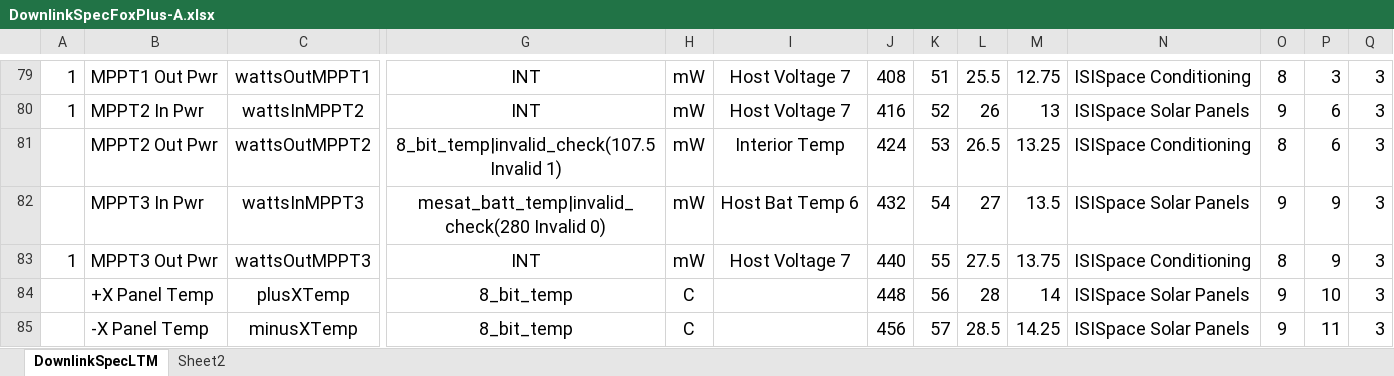
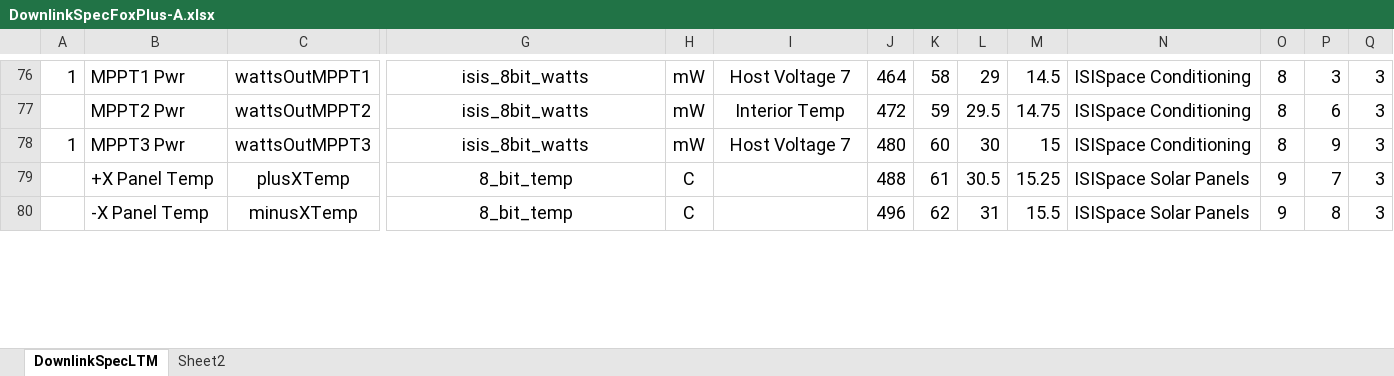
Before and after one commit to ac2cz/FoxTelem, an Excel workbook: genSpacecraft/DownlinkSpecFoxPlus-A.xlsx, sheet DownlinkSpecLTM, drawn as a sheet; only a part is shown, gaps mark what is left out; values as stored, in another font and other column widths than the file's, no borders; removed rows and columns are numbered as before the commit, all else as after; rows hold the shown columns only; the diff covers the shown part only; the diff names each change by its address in the sheet, - before the commit and + after, or states it on an @@ line.

```diff
--- a/genSpacecraft/DownlinkSpecFoxPlus-A.xlsx (sheet DownlinkSpecLTM)
+++ b/genSpacecraft/DownlinkSpecFoxPlus-A.xlsx (sheet DownlinkSpecLTM)
-B76: MPPT1 Out Pwr
+B76: MPPT1 Pwr
-G76: INT
+G76: isis_8bit_watts
-J76: 408
+J76: 464
-K76: 51
+K76: 58
-L76: 25.5
+L76: 29
-M76: 12.75
+M76: 14.5
-row 80: 1 | MPPT2 In Pwr | wattsInMPPT2 | INT | mW | Host Voltage 7 | 416 | 52 | 26 | 13 | ISISpace Solar Panels | 9 | 6 | 3
-B77: MPPT2 Out Pwr
+B77: MPPT2 Pwr
-G77: 8_bit_temp|invalid_check(107.5 Invalid 1)
+G77: isis_8bit_watts
-J77: 424
+J77: 472
-K77: 53
+K77: 59
-L77: 26.5
+L77: 29.5
-M77: 13.25
+M77: 14.75
-row 82:  | MPPT3 In Pwr | wattsInMPPT3 | mesat_batt_temp|invalid_check(280 Invalid 0) | mW | Host Bat Temp 6 | 432 | 54 | 27 | 13.5 | ISISpace Solar Panels | 9 | 9 | 3
-B78: MPPT3 Out Pwr
+B78: MPPT3 Pwr
-G78: INT
+G78: isis_8bit_watts
-J78: 440
+J78: 480
-K78: 55
+K78: 60
-L78: 27.5
+L78: 30
-M78: 13.75
+M78: 15
-J79: 448
+J79: 488
-K79: 56
+K79: 61
-L79: 28
+L79: 30.5
-M79: 14
+M79: 15.25
-P79: 10
+P79: 7
-J80: 456
+J80: 496
-K80: 57
+K80: 62
-L80: 28.5
+L80: 31
-M80: 14.25
+M80: 15.5
-P80: 11
+P80: 8
```
Also changed, not shown: 14 added rows, 22 removed rows, 250 edited cells and cell formats elsewhere in this sheet, sheet Sheet2, formulas that keep their value.
